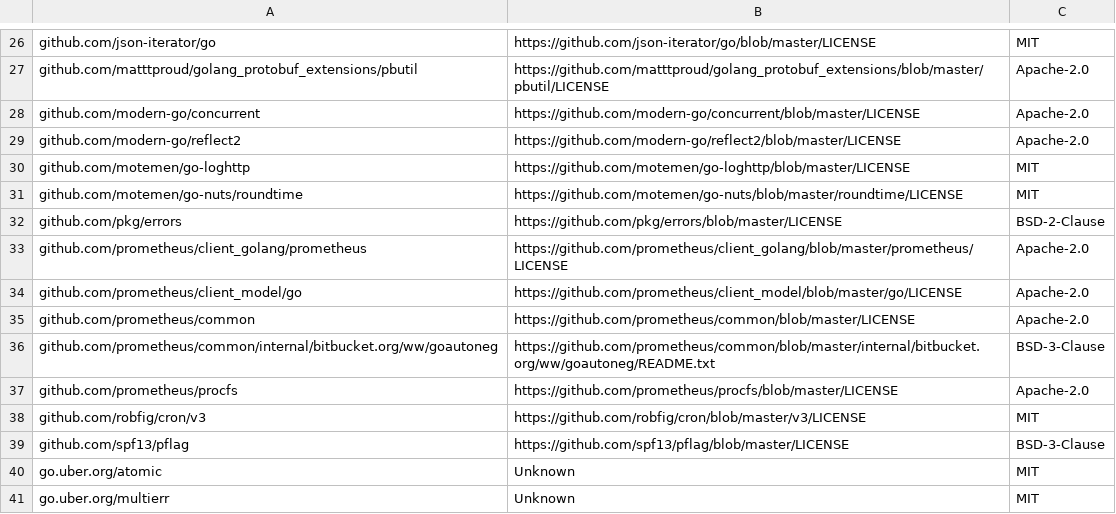
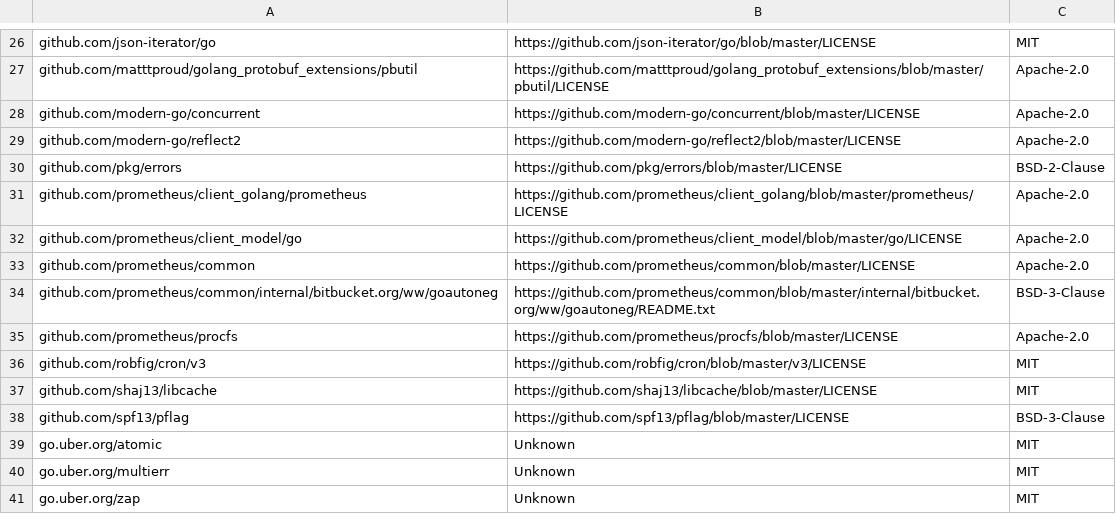
Before and after one commit to apache/solr-operator, a CSV file: dependency_licenses.csv, drawn as a sheet; only a part is shown, gaps mark what is left out; the shorter side is filled out with more unchanged rows; removed rows and columns are numbered as before the commit, all else as after; the diff names each change by its address in the sheet, - before the commit and + after, or states it on an @@ line.

```diff
--- a/dependency_licenses.csv
+++ b/dependency_licenses.csv
-row 30: github.com/motemen/go-loghttp | https://github.com/motemen/go-loghttp/blob/master/LICENSE | MIT
-row 31: github.com/motemen/go-nuts/roundtime | https://github.com/motemen/go-nuts/blob/master/roundtime/LICENSE | MIT
+row 37: github.com/shaj13/libcache | https://github.com/shaj13/libcache/blob/master/LICENSE | MIT
```
Also changed, not shown: 4 other files.
